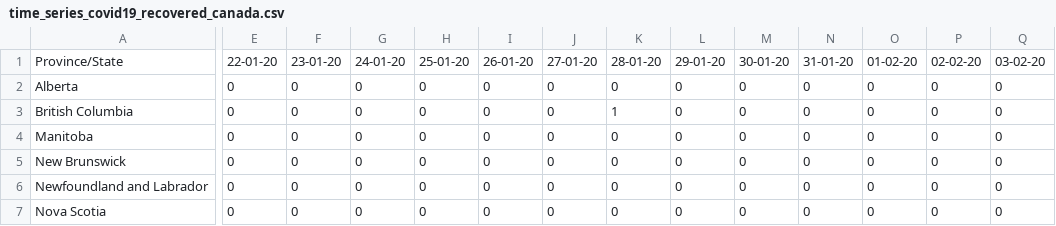
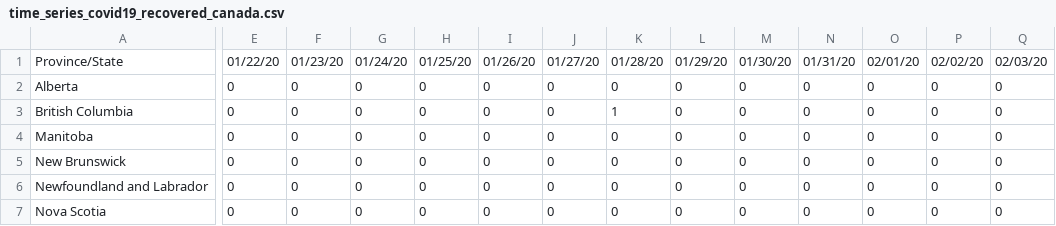
Before and after one commit to nabeelkhan/COVID19, a CSV file: data/time_series_covid19_recovered_canada.csv, drawn as a sheet; only a part is shown, gaps mark what is left out; the diff covers the shown part only; the diff names each change by its address in the sheet, - before the commit and + after, or states it on an @@ line.

Commit message:
DF v3

```diff
--- a/data/time_series_covid19_recovered_canada.csv
+++ b/data/time_series_covid19_recovered_canada.csv
-E1: 22-01-20
+E1: 01/22/20
-F1: 23-01-20
+F1: 01/23/20
-G1: 24-01-20
+G1: 01/24/20
-H1: 25-01-20
+H1: 01/25/20
-I1: 26-01-20
+I1: 01/26/20
-J1: 27-01-20
+J1: 01/27/20
-K1: 28-01-20
+K1: 01/28/20
-L1: 29-01-20
+L1: 01/29/20
-M1: 30-01-20
+M1: 01/30/20
-N1: 31-01-20
+N1: 01/31/20
-O1: 01-02-20
+O1: 02/01/20
-P1: 02-02-20
+P1: 02/02/20
-Q1: 03-02-20
+Q1: 02/03/20
```
Also changed, not shown: 55 edited cells elsewhere in this file.
